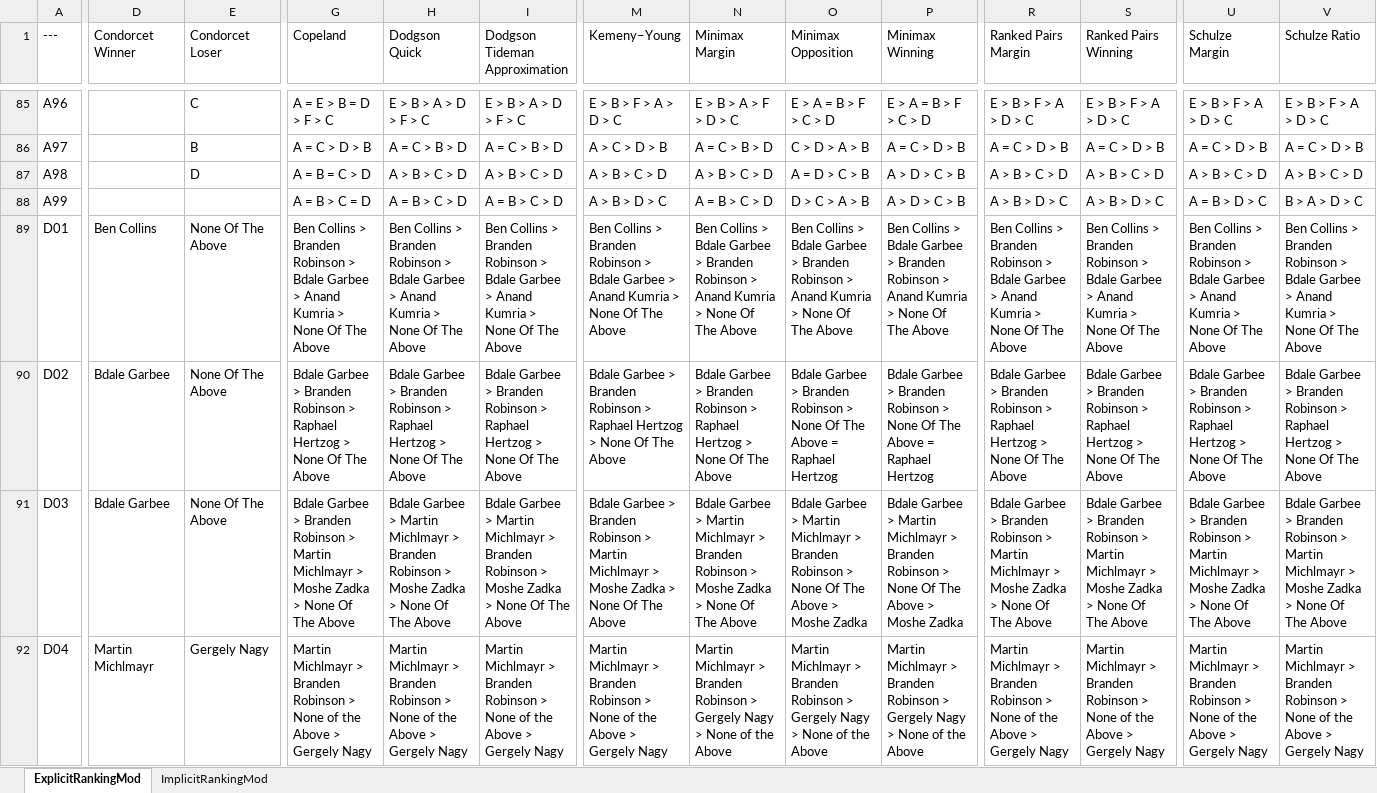
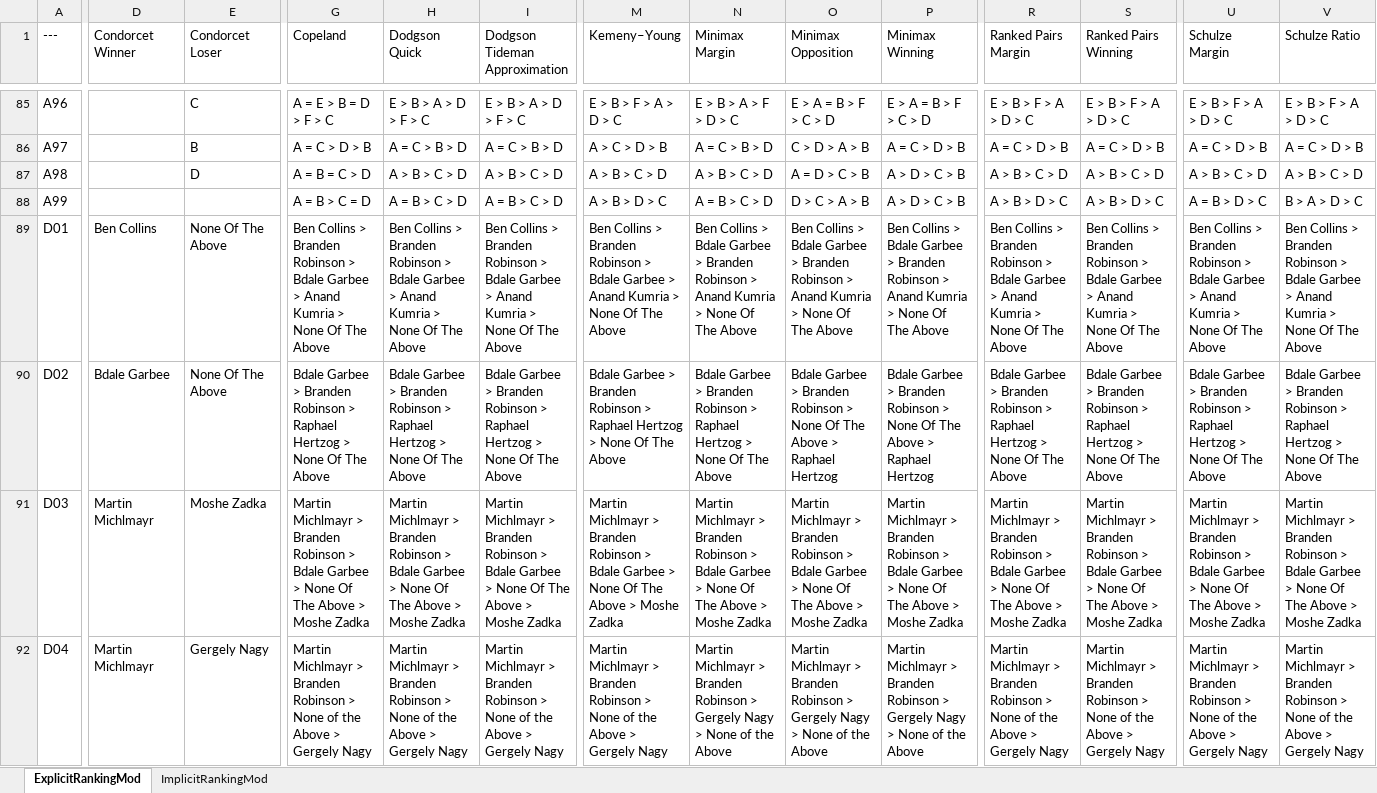
Before and after one commit to CondorcetVote/Condorcet_Tideman_Election_Collection, an Excel workbook: Summary.xlsx, sheet ExplicitRankingMod, drawn as a sheet; only a part is shown, gaps mark what is left out; values as stored, in another font and other column widths than the file's, no cell formats; the diff covers the shown part only; the diff names each change by its address in the sheet, - before the commit and + after, or states it on an @@ line.

```diff
--- a/Summary.xlsx (sheet ExplicitRankingMod)
+++ b/Summary.xlsx (sheet ExplicitRankingMod)
-O90 (Minimax Opposition): …The Above = Raphael Hertzog
+O90 (Minimax Opposition): …The Above > Raphael Hertzog
-P90 (Minimax Winning): …The Above = Raphael Hertzog
+P90 (Minimax Winning): …The Above > Raphael Hertzog
-D91 (Condorcet Winner): Bdale Garbee
+D91 (Condorcet Winner): Martin Michlmayr
-E91 (Condorcet Loser): None Of The Above
+E91 (Condorcet Loser): Moshe Zadka
-G91 (Copeland): Bdale Garbee > Branden Robinson > Martin Michlmayr > Moshe Zadka > None Of The Above
+G91 (Copeland): Martin Michlmayr > Branden Robinson > Bdale Garbee > None Of The Above > Moshe Zadka
-H91 (Dodgson Quick): Bdale Garbee > Martin Michlmayr > Branden Robinson > Moshe Zadka > None Of The Above
+H91 (Dodgson Quick): Martin Michlmayr > Branden Robinson > Bdale Garbee > None Of The Above > Moshe Zadka
-I91 (Dodgson Tideman Approximation): Bdale Garbee > Martin Michlmayr > Branden Robinson > Moshe Zadka > None Of The Above
+I91 (Dodgson Tideman Approximation): Martin Michlmayr > Branden Robinson > Bdale Garbee > None Of The Above > Moshe Zadka
-M91 (Kemeny–Young): Bdale Garbee > Branden Robinson > Martin Michlmayr > Moshe Zadka > None Of The Above
+M91 (Kemeny–Young): Martin Michlmayr > Branden Robinson > Bdale Garbee > None Of The Above > Moshe Zadka
-N91 (Minimax Margin): Bdale Garbee > Martin Michlmayr > Branden Robinson > Moshe Zadka > None Of The Above
+N91 (Minimax Margin): Martin Michlmayr > Branden Robinson > Bdale Garbee > None Of The Above > Moshe Zadka
-O91 (Minimax Opposition): Bdale Garbee > Martin Michlmayr > Branden Robinson > None…
+O91 (Minimax Opposition): Martin Michlmayr > Branden Robinson > Bdale Garbee > None…
-P91 (Minimax Winning): Bdale Garbee > Martin Michlmayr > Branden Robinson > None…
+P91 (Minimax Winning): Martin Michlmayr > Branden Robinson > Bdale Garbee > None…
-R91 (Ranked Pairs Margin): Bdale Garbee > Branden Robinson > Martin Michlmayr > Moshe Zadka > None Of The Above
+R91 (Ranked Pairs Margin): Martin Michlmayr > Branden Robinson > Bdale Garbee > None Of The Above > Moshe Zadka
-S91 (Ranked Pairs Winning): Bdale Garbee > Branden Robinson > Martin Michlmayr > Moshe Zadka > None Of The Above
+S91 (Ranked Pairs Winning): Martin Michlmayr > Branden Robinson > Bdale Garbee > None Of The Above > Moshe Zadka
-U91 (Schulze Margin): Bdale Garbee > Branden Robinson > Martin Michlmayr > Moshe Zadka > None Of The Above
+U91 (Schulze Margin): Martin Michlmayr > Branden Robinson > Bdale Garbee > None Of The Above > Moshe Zadka
-V91 (Schulze Ratio): Bdale Garbee > Branden Robinson > Martin Michlmayr > Moshe Zadka > None Of The Above
+V91 (Schulze Ratio): Martin Michlmayr > Branden Robinson > Bdale Garbee > None Of The Above > Moshe Zadka
```
Also changed, not shown: 15 added rows and 25 edited cells elsewhere in this sheet, sheet ImplicitRankingMod, cell formats.
